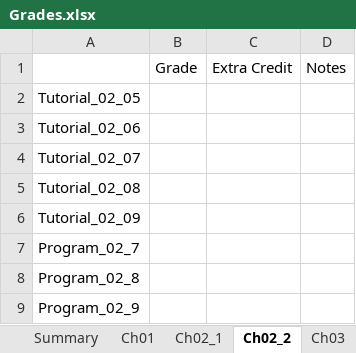
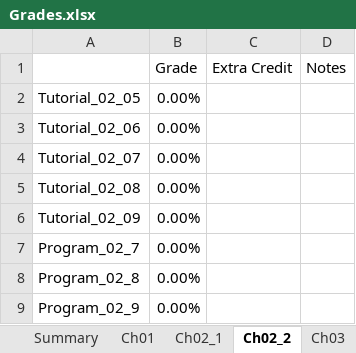
Before and after one commit to sbean585/SP23-ENR261-180-SBEAN585, an Excel workbook: Grades.xlsx, sheet Ch02_2, drawn as a sheet; values as stored, in another font and other column widths than the file's, no borders; the diff names each change by its address in the sheet, - before the commit and + after, or states it on an @@ line.

```diff
--- a/Grades.xlsx (sheet Ch02_2)
+++ b/Grades.xlsx (sheet Ch02_2)
-B2:B9 (Grade): (empty)
+B2:B9 (Grade): 0.00%
```
Also changed, not shown: sheet Summary, sheet Ch01, formulas that keep their value.
